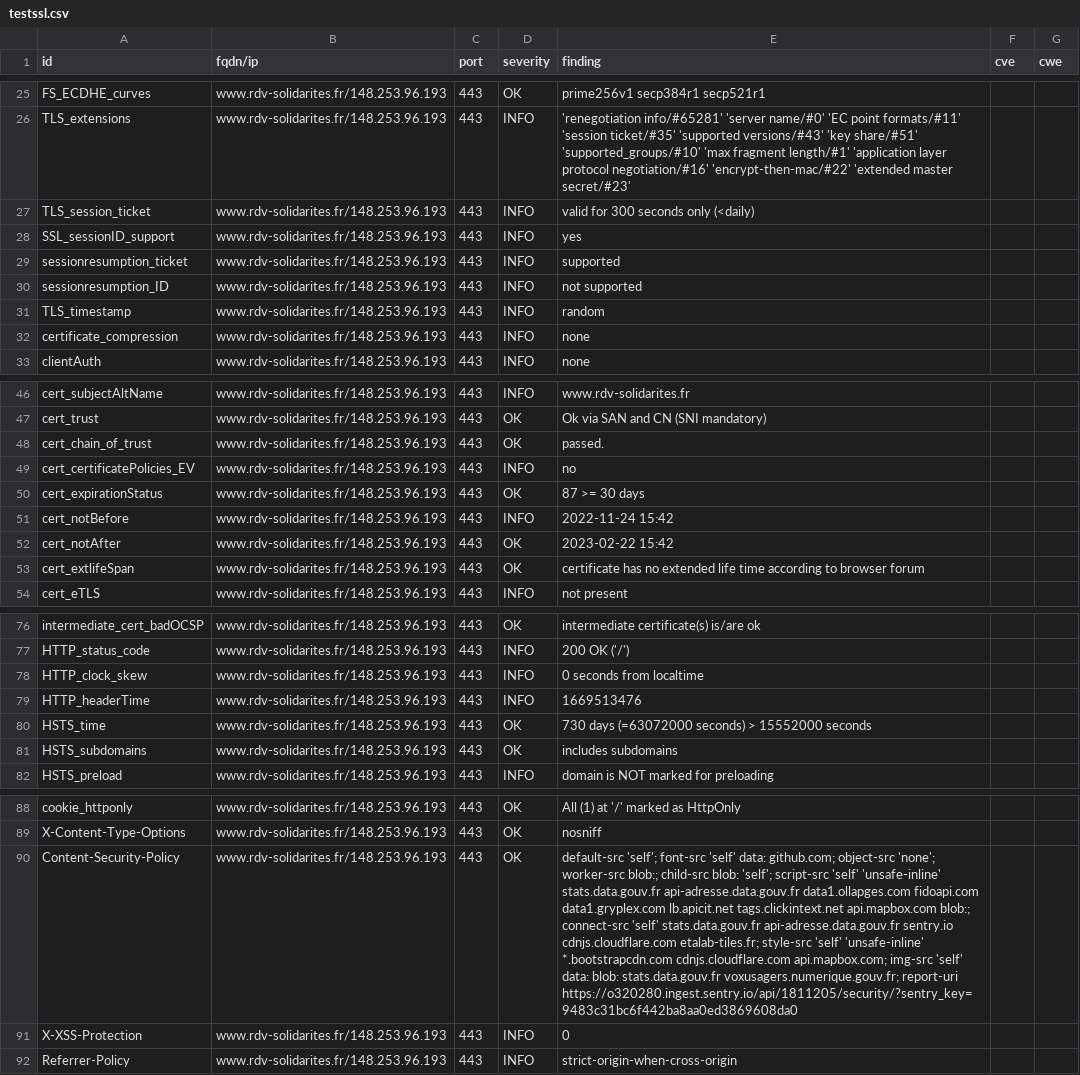
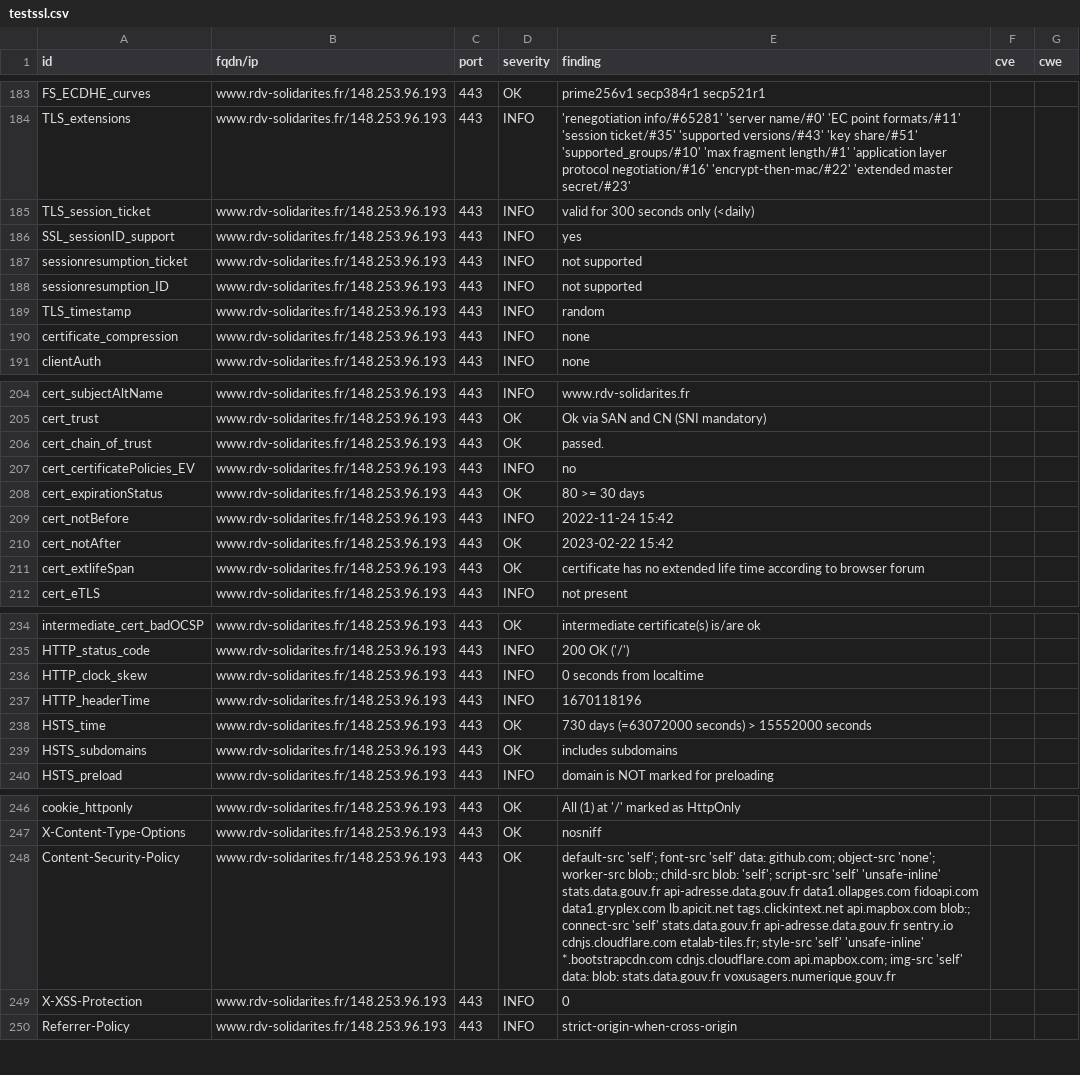
Before and after one commit to Inclusion-Numerique/dashlord, a CSV file: results/aHR0cHM6Ly93d3cucmR2LXNvbGlkYXJpdGVzLmZy/testssl.csv, drawn as a sheet; only a part is shown, gaps mark what is left out; addresses are those after the commit; the diff covers the shown part only; the diff names each change by its address in the sheet, - before the commit and + after, or states it on an @@ line.

Commit message:
update: https://www.rdv-solidarites.fr

```diff
--- a/results/aHR0cHM6Ly93d3cucmR2LXNvbGlkYXJpdGVzLmZy/testssl.csv
+++ b/results/aHR0cHM6Ly93d3cucmR2LXNvbGlkYXJpdGVzLmZy/testssl.csv
-E187 (finding): supported
+E187 (finding): not supported
-E208 (finding): 87 >= 30 days
+E208 (finding): 80 >= 30 days
-E237 (finding): 1669513476
+E237 (finding): 1670118196
-E248 (finding): …blob: stats.data.gouv.fr voxusagers.numerique.gouv.fr; report-uri https://o320280.ingest.sentry.io/api/1811205/security/?sentry_key=9483c31bc6f442ba8aa0ed3869608da0
+E248 (finding): …blob: stats.data.gouv.fr voxusagers.numerique.gouv.fr
```
Also changed, not shown: 3 added rows, 3 removed rows and 155 moved rows elsewhere in this file, 14 other files.
